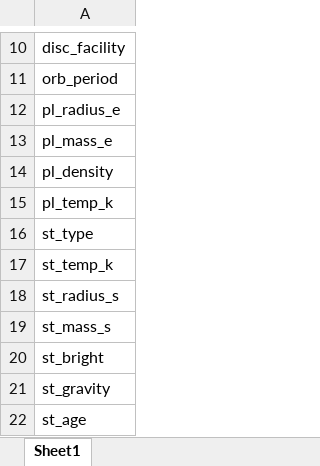
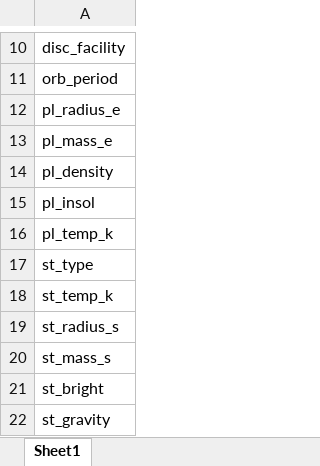
Before and after one commit to dougbhigh/ETL-Project, an Excel workbook: data_in/new_column_names.xlsx, sheet Sheet1, drawn as a sheet; only a part is shown, gaps mark what is left out; the shorter side is filled out with more unchanged rows; values as stored, in another font and other column widths than the file's, no borders; the diff names each change by its address in the sheet, - before the commit and + after, or states it on an @@ line.

```diff
--- a/data_in/new_column_names.xlsx (sheet Sheet1)
+++ b/data_in/new_column_names.xlsx (sheet Sheet1)
+row 15: pl_insol
```
Also changed, not shown: data_in/column_descriptions.xlsx, data_in/glossary.xlsx, 9 other files.
